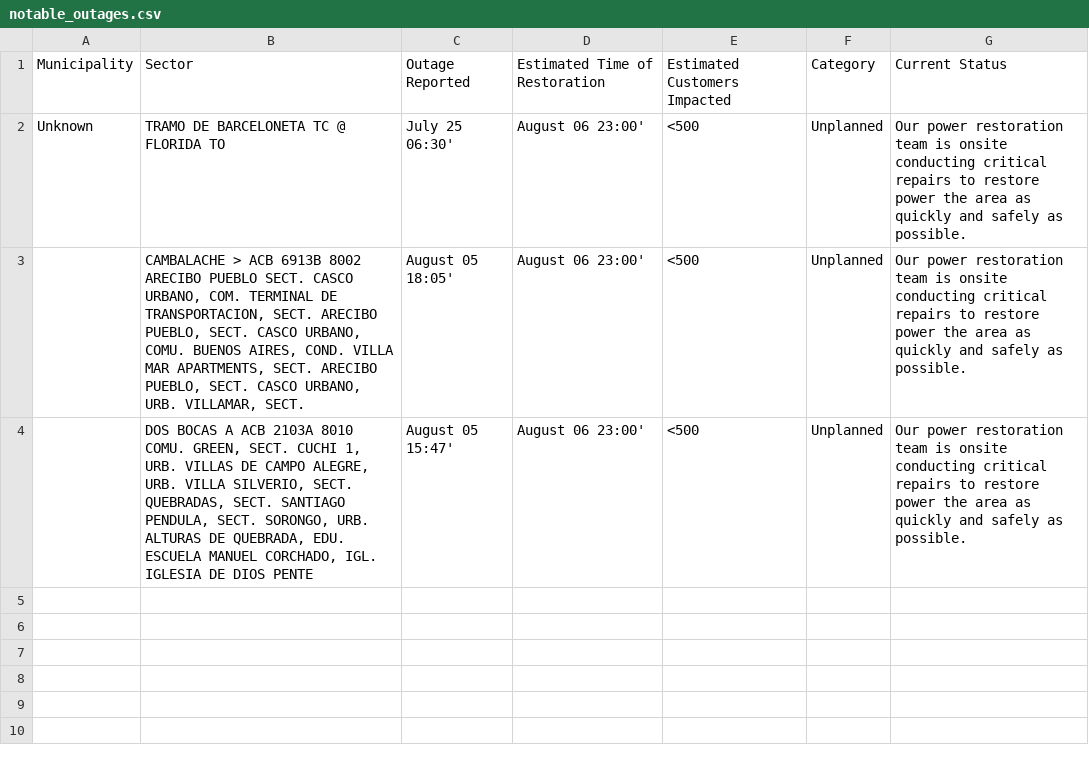
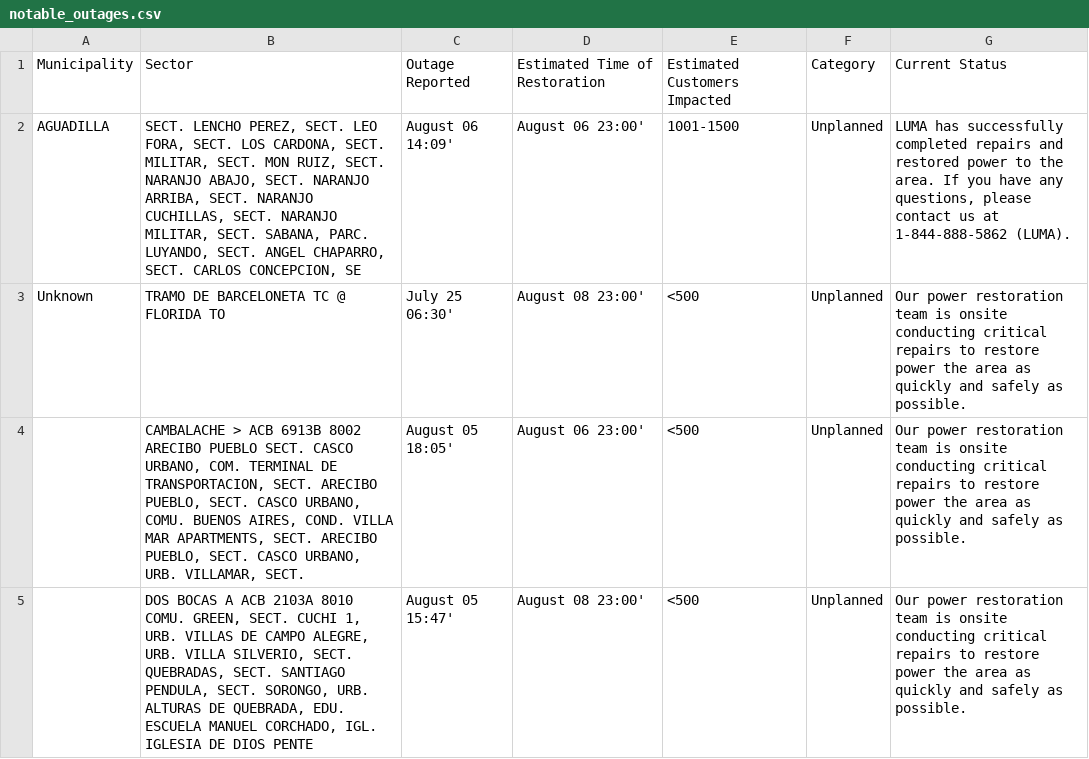
Before and after one commit to jicruz96/luma-energy-outages, a CSV file: notable_outages.csv, drawn as a sheet.

```diff
--- a/notable_outages.csv
+++ b/notable_outages.csv
@@ -1,4 +1,5 @@
 Municipality,Sector,Outage Reported,Estimated Time of Restoration,Estimated Customers Impacted,Category,Current Status
-Unknown,TRAMO DE BARCELONETA TC @ FLORIDA TO,July 25 06:30',August 06 23:00',<500,Unplanned,Our power restoration team is onsite conducting critical repairs to restore power the area as quickly and safely as possible.
+AGUADILLA,"SECT. LENCHO PEREZ, SECT. LEO FORA, SECT. LOS CARDONA, SECT. MILITAR, SECT. MON RUIZ, SECT. NARANJO ABAJO, SECT. NARANJO ARRIBA, SECT. NARANJO CUCHILLAS, SECT. NARANJO MILITAR, SECT. SABANA, PARC. LUYANDO, SECT. ANGEL CHAPARRO, SECT. CARLOS CONCEPCION, SE",August 06 14:09',August 06 23:00',1001-1500,Unplanned,"LUMA has successfully completed repairs and restored power to the area. If you have any questions, please contact us at 1-844-888-5862 (LUMA). "
+Unknown,TRAMO DE BARCELONETA TC @ FLORIDA TO,July 25 06:30',August 08 23:00',<500,Unplanned,Our power restoration team is onsite conducting critical repairs to restore power the area as quickly and safely as possible.
 ,"CAMBALACHE > ACB 6913B   8002 ARECIBO PUEBLO   SECT. CASCO URBANO, COM. TERMINAL DE TRANSPORTACION, SECT. ARECIBO PUEBLO, SECT. CASCO URBANO, COMU. BUENOS AIRES, COND. VILLA MAR APARTMENTS, SECT. ARECIBO PUEBLO, SECT. CASCO URBANO, URB. VILLAMAR, SECT. ",August 05 18:05',August 06 23:00',<500,Unplanned,Our power restoration team is onsite conducting critical repairs to restore power the area as quickly and safely as possible.
-,"DOS BOCAS A ACB 2103A   8010 COMU. GREEN, SECT. CUCHI 1, URB. VILLAS DE CAMPO ALEGRE, URB. VILLA SILVERIO, SECT. QUEBRADAS, SECT. SANTIAGO PENDULA, SECT. SORONGO, URB. ALTURAS DE QUEBRADA, EDU. ESCUELA MANUEL CORCHADO, IGL. IGLESIA DE DIOS PENTE",August 05 15:47',August 06 23:00',<500,Unplanned,Our power restoration team is onsite conducting critical repairs to restore power the area as quickly and safely as possible.
+,"DOS BOCAS A ACB 2103A   8010 COMU. GREEN, SECT. CUCHI 1, URB. VILLAS DE CAMPO ALEGRE, URB. VILLA SILVERIO, SECT. QUEBRADAS, SECT. SANTIAGO PENDULA, SECT. SORONGO, URB. ALTURAS DE QUEBRADA, EDU. ESCUELA MANUEL CORCHADO, IGL. IGLESIA DE DIOS PENTE",August 05 15:47',August 08 23:00',<500,Unplanned,Our power restoration team is onsite conducting critical repairs to restore power the area as quickly and safely as possible.
```
Also changed, not shown: 2 other files.
